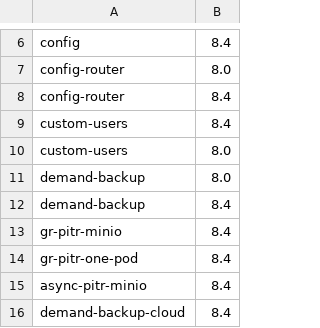
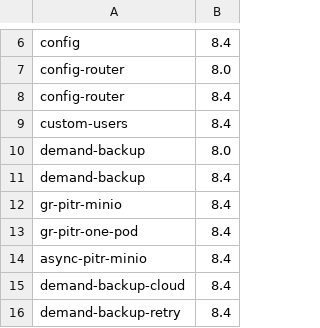
Before and after one commit to percona/percona-server-mysql-operator, a CSV file: e2e-tests/run-pr.csv, drawn as a sheet; only a part is shown, gaps mark what is left out; the shorter side is filled out with more unchanged rows; the diff names each change by its address in the sheet, - before the commit and + after, or states it on an @@ line.

Commit message:
remove test for 8.0
Signed-off-by: Mayank Shah <mayank.shah@percona.com>

```diff
--- a/e2e-tests/run-pr.csv
+++ b/e2e-tests/run-pr.csv
-row 10: custom-users | 8.0
```
